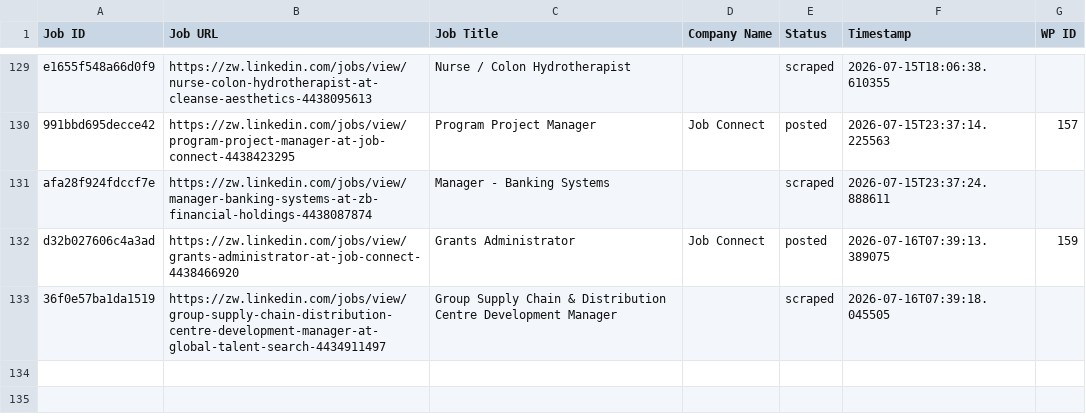
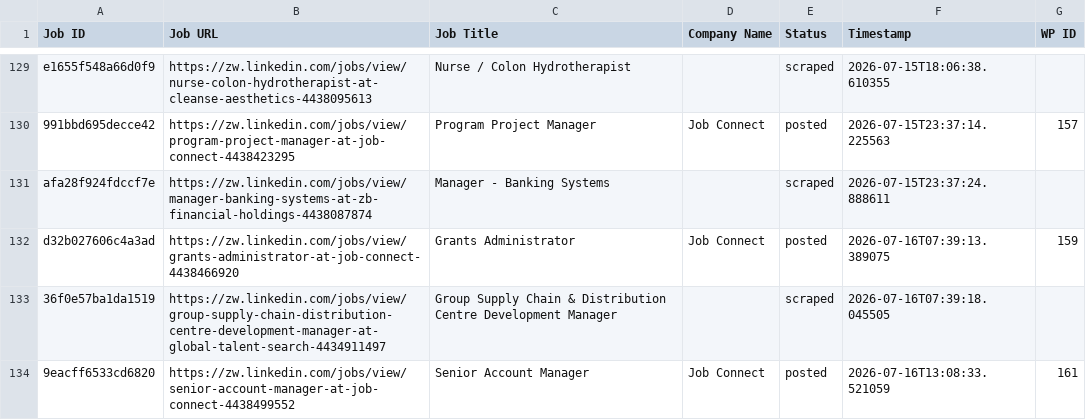
Before and after one commit to innovationinc2000/zw, a CSV file: processed_jobs.csv, drawn as a sheet; only a part is shown, gaps mark what is left out.

```diff
--- a/processed_jobs.csv
+++ b/processed_jobs.csv
@@ -133 +133,2 @@ d32b027606c4a3ad,https://zw.linkedin.com/jobs/view/grants-administrator-at-job-c
 36f0e57ba1da1519,https://zw.linkedin.com/jobs/view/group-supply-chain-distribution-centre-development-manager-at-global-talent-search-4434911497,Group Supply Chain & Distribution Centre Development Manager,,scraped,2026-07-16T07:39:18.045505,
+9eacff6533cd6820,https://zw.linkedin.com/jobs/view/senior-account-manager-at-job-connect-4438499552,Senior Account Manager,Job Connect,posted,2026-07-16T13:08:33.521059,161
```
